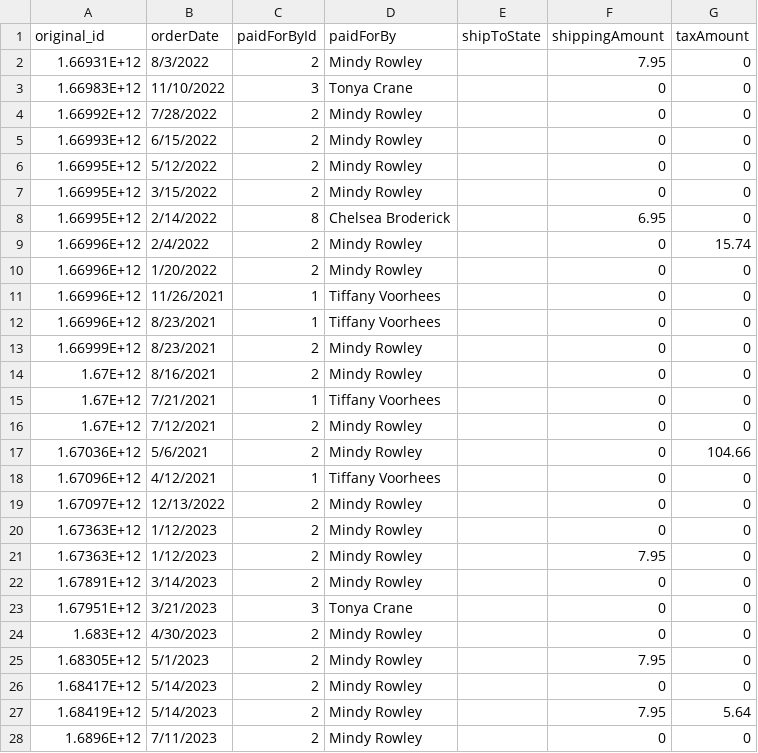
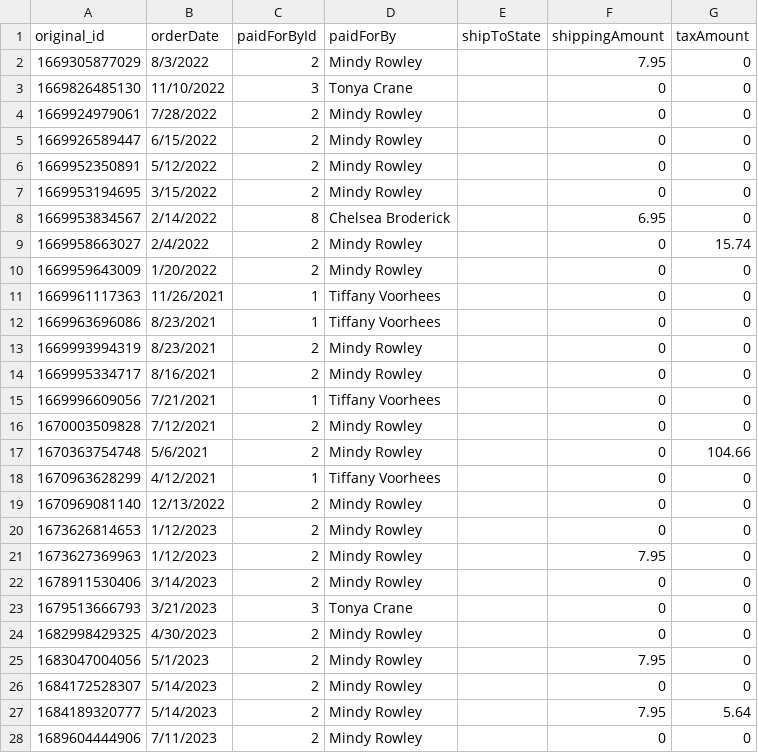
Before and after one commit to tiffanyvoorhees2500/smartOrder, a CSV file: backend/src/data/adminOrders.csv, drawn as a sheet; only a part is shown; the diff covers the shown part only.

```diff
--- a/backend/src/data/adminOrders.csv
+++ b/backend/src/data/adminOrders.csv
@@ -1,28 +1,28 @@
 original_id,orderDate,paidForById,paidForBy,shipToState,shippingAmount,taxAmount
-1.66931E+12,8/3/2022,2,Mindy Rowley,,7.95,0
-1.66983E+12,11/10/2022,3,Tonya Crane,,0,0
-1.66992E+12,7/28/2022,2,Mindy Rowley,,0,0
-1.66993E+12,6/15/2022,2,Mindy Rowley,,0,0
-1.66995E+12,5/12/2022,2,Mindy Rowley,,0,0
-1.66995E+12,3/15/2022,2,Mindy Rowley,,0,0
-1.66995E+12,2/14/2022,8,Chelsea Broderick,,6.95,0
-1.66996E+12,2/4/2022,2,Mindy Rowley,,0,15.74
-1.66996E+12,1/20/2022,2,Mindy Rowley,,0,0
-1.66996E+12,11/26/2021,1,Tiffany Voorhees,,0,0
-1.66996E+12,8/23/2021,1,Tiffany Voorhees,,0,0
-1.66999E+12,8/23/2021,2,Mindy Rowley,,0,0
-1.67E+12,8/16/2021,2,Mindy Rowley,,0,0
-1.67E+12,7/21/2021,1,Tiffany Voorhees,,0,0
-1.67E+12,7/12/2021,2,Mindy Rowley,,0,0
-1.67036E+12,5/6/2021,2,Mindy Rowley,,0,104.66
-1.67096E+12,4/12/2021,1,Tiffany Voorhees,,0,0
-1.67097E+12,12/13/2022,2,Mindy Rowley,,0,0
-1.67363E+12,1/12/2023,2,Mindy Rowley,,0,0
-1.67363E+12,1/12/2023,2,Mindy Rowley,,7.95,0
-1.67891E+12,3/14/2023,2,Mindy Rowley,,0,0
-1.67951E+12,3/21/2023,3,Tonya Crane,,0,0
-1.683E+12,4/30/2023,2,Mindy Rowley,,0,0
-1.68305E+12,5/1/2023,2,Mindy Rowley,,7.95,0
-1.68417E+12,5/14/2023,2,Mindy Rowley,,0,0
-1.68419E+12,5/14/2023,2,Mindy Rowley,,7.95,5.64
-1.6896E+12,7/11/2023,2,Mindy Rowley,,0,0
+1669305877029,8/3/2022,2,Mindy Rowley,,7.95,0
+1669826485130,11/10/2022,3,Tonya Crane,,0,0
+1669924979061,7/28/2022,2,Mindy Rowley,,0,0
+1669926589447,6/15/2022,2,Mindy Rowley,,0,0
+1669952350891,5/12/2022,2,Mindy Rowley,,0,0
+1669953194695,3/15/2022,2,Mindy Rowley,,0,0
+1669953834567,2/14/2022,8,Chelsea Broderick,,6.95,0
+1669958663027,2/4/2022,2,Mindy Rowley,,0,15.74
+1669959643009,1/20/2022,2,Mindy Rowley,,0,0
+1669961117363,11/26/2021,1,Tiffany Voorhees,,0,0
+1669963696086,8/23/2021,1,Tiffany Voorhees,,0,0
+1669993994319,8/23/2021,2,Mindy Rowley,,0,0
+1669995334717,8/16/2021,2,Mindy Rowley,,0,0
+1669996609056,7/21/2021,1,Tiffany Voorhees,,0,0
+1670003509828,7/12/2021,2,Mindy Rowley,,0,0
+1670363754748,5/6/2021,2,Mindy Rowley,,0,104.66
+1670963628299,4/12/2021,1,Tiffany Voorhees,,0,0
+1670969081140,12/13/2022,2,Mindy Rowley,,0,0
+1673626814653,1/12/2023,2,Mindy Rowley,,0,0
+1673627369963,1/12/2023,2,Mindy Rowley,,7.95,0
+1678911530406,3/14/2023,2,Mindy Rowley,,0,0
+1679513666793,3/21/2023,3,Tonya Crane,,0,0
+1682998429325,4/30/2023,2,Mindy Rowley,,0,0
+1683047004056,5/1/2023,2,Mindy Rowley,,7.95,0
+1684172528307,5/14/2023,2,Mindy Rowley,,0,0
+1684189320777,5/14/2023,2,Mindy Rowley,,7.95,5.64
+1689604444906,7/11/2023,2,Mindy Rowley,,0,0
```
Also changed, not shown: 10 edited cells elsewhere in this file, backend/src/data/adminLineItems.csv, backend/src/data/userLineItems.csv, 16 other files.
